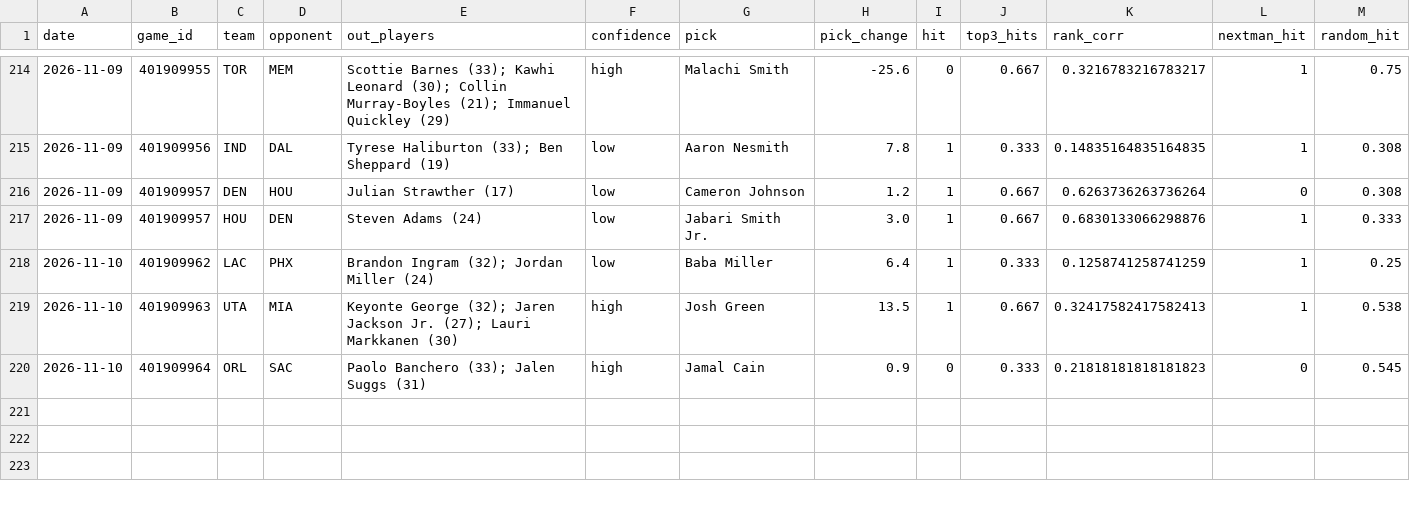
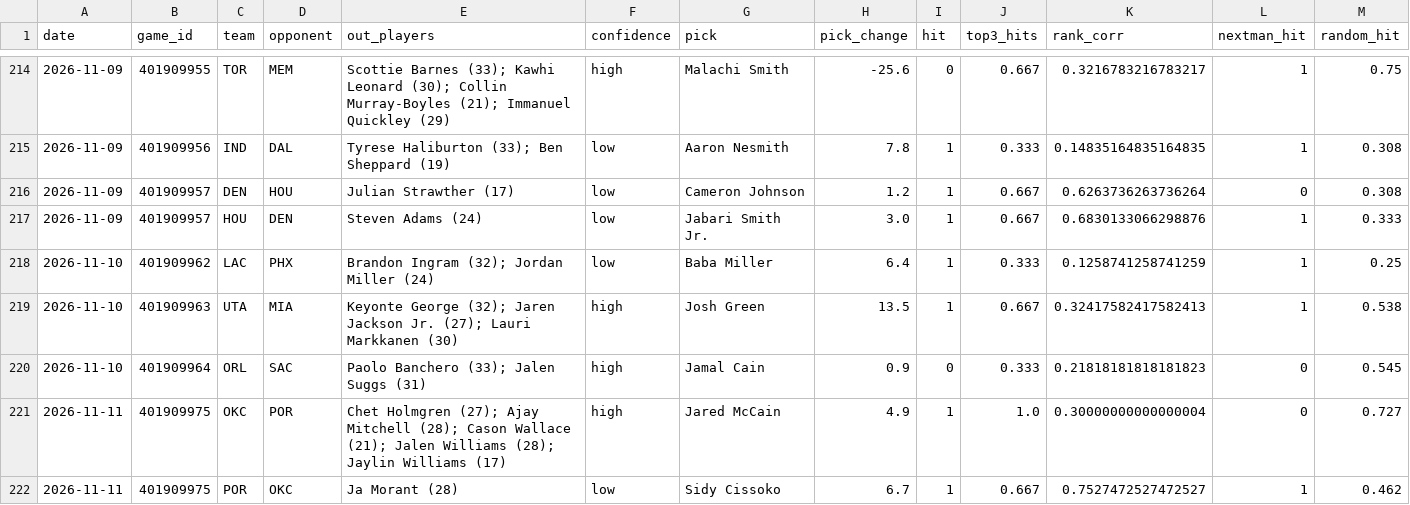
Before and after one commit to lukemaass-hub/nba-board, a CSV file: backtest/live/scorecard.csv, drawn as a sheet; only a part is shown, gaps mark what is left out.

```diff
--- a/backtest/live/scorecard.csv
+++ b/backtest/live/scorecard.csv
@@ -220 +220,3 @@ date,game_id,team,opponent,out_players,confidence,pick,pick_change,hit,top3_hits
 2026-11-10,401909964,ORL,SAC,Paolo Banchero (33); Jalen Suggs (31),high,Jamal Cain,0.9,0,0.333,0.21818181818181823,0,0.545
+2026-11-11,401909975,OKC,POR,Chet Holmgren (27); Ajay Mitchell (28); Cason Wallace (21); Jalen Williams (28); Jaylin Williams (17),high,Jared McCain,4.9,1,1.0,0.30000000000000004,0,0.727
+2026-11-11,401909975,POR,OKC,Ja Morant (28),low,Sidy Cissoko,6.7,1,0.667,0.7527472527472527,1,0.462
```
Also changed, not shown: backtest/data/games_2026-27.csv, backtest/live/scored_candidates.csv, 2 other files.
